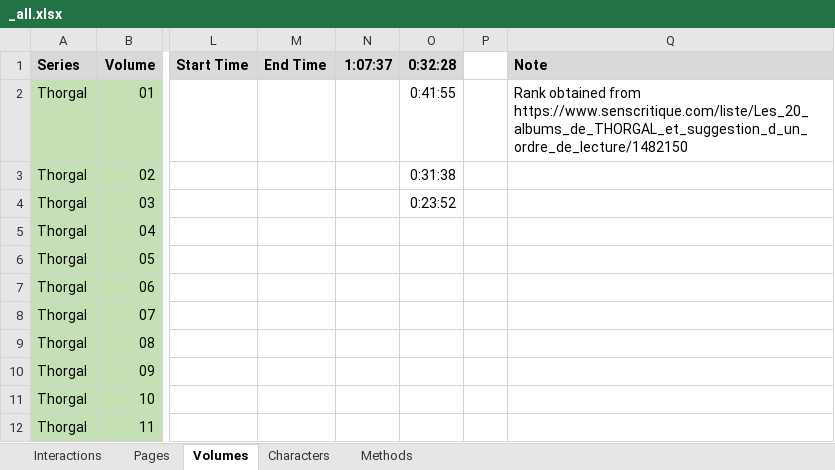
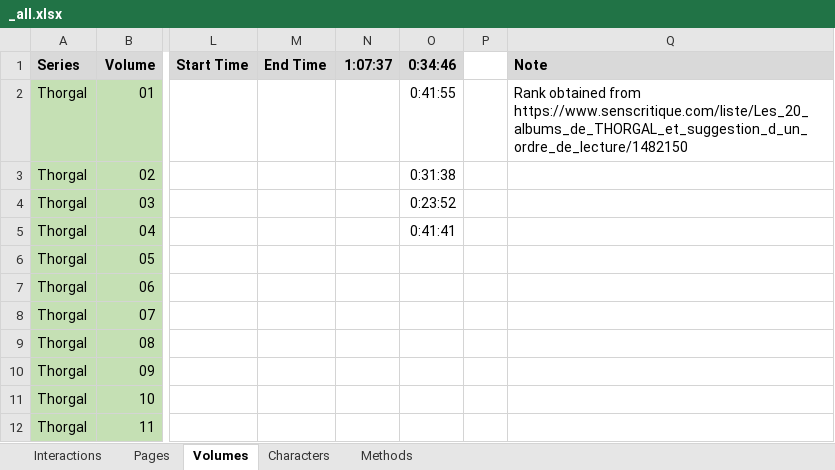
Before and after one commit to CompNet/NaNet, an Excel workbook: data/Thorgal/_all.xlsx, sheet Volumes, drawn as a sheet; only a part is shown, gaps mark what is left out; values as stored, in another font and other column widths than the file's, no borders; the diff names each change by its address in the sheet, - before the commit and + after, or states it on an @@ line.

```diff
--- a/data/Thorgal/_all.xlsx (sheet Volumes)
+++ b/data/Thorgal/_all.xlsx (sheet Volumes)
-O1: 0:32:28
+O1: 0:34:46
-O5 (0:34:46): (empty)
+O5 (0:34:46): 0:41:41
```
Also changed, not shown: sheet Interactions, sheet Pages, data/Thorgal/annotations/explicit_chars.xlsx.
